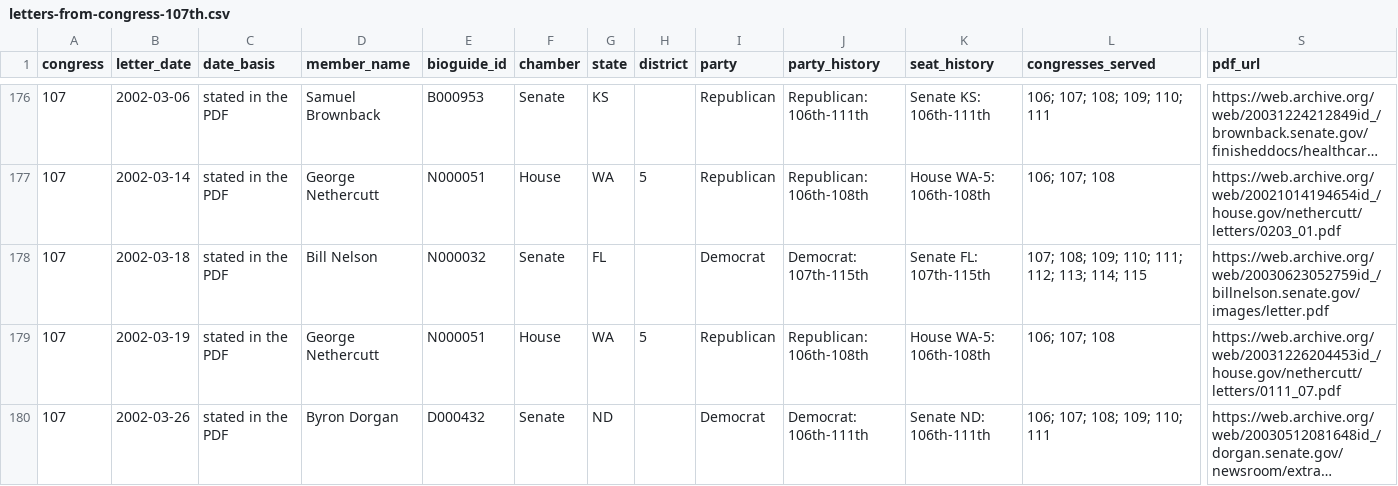
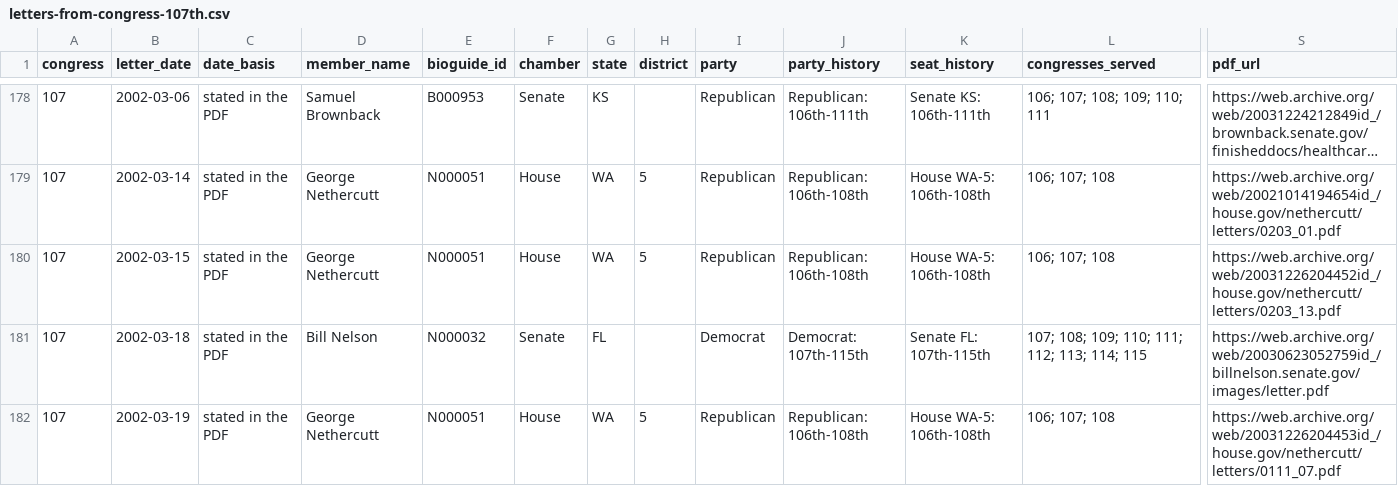
Before and after one commit to Robin-IA/Explorer-Congressional-Letters-107, a CSV file: data/letters-from-congress-107th.csv, drawn as a sheet; only a part is shown, gaps mark what is left out; the shorter side is filled out with more unchanged rows; long unchanged cells end in …; rows hold the shown columns only; the diff covers the shown part only; the diff names each change by its address in the sheet, - before the commit and + after, or states it on an @@ line.

```diff
--- a/data/letters-from-congress-107th.csv
+++ b/data/letters-from-congress-107th.csv
+row 180: 107 | 2002-03-15 | stated in the PDF | George Nethercutt | N000051 | House | WA | 5 | Republican | Republican: 106th-108th | House WA-5: 106th-108th | 106; 107; 108 | https://web.archive.org/web/20031226204452id_/house.gov/nethercutt/letters/0203_13.pdf
```
Also changed, not shown: 8 added rows elsewhere in this file, 17 other files.
